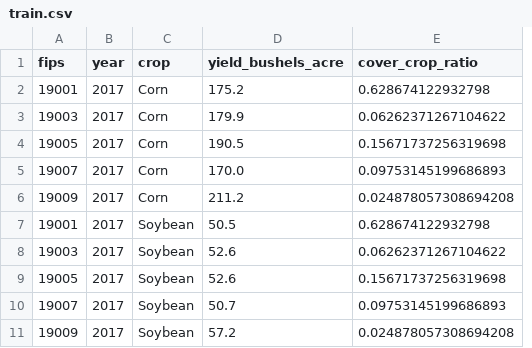
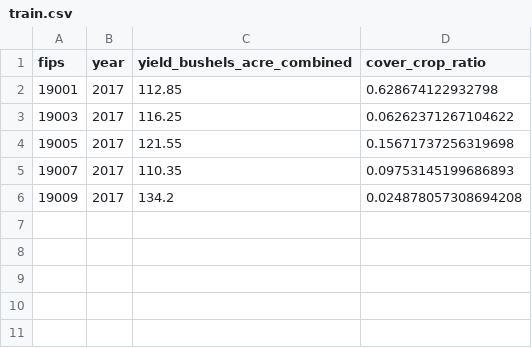
Before and after one commit to dgsob/bayesian-causal-inference-for-crop-yields, a CSV file: data/processed/splits/train.csv, drawn as a sheet; removed rows and columns are numbered as before the commit, all else as after; the diff names each change by its address in the sheet, - before the commit and + after, or states it on an @@ line.

```diff
--- a/data/processed/splits/train.csv
+++ b/data/processed/splits/train.csv
-column C (crop), rows 2-6: all Corn
-column D (yield_bushels_acre), rows 2-6: 175.2 | 179.9 | 190.5 | 170.0 | 211.2
+column C (yield_bushels_acre_combined), rows 2-6: 112.85 | 116.25 | 121.55 | 110.35 | 134.2
-row 7: 19001 | 2017 | Soybean | 50.5 | 0.628674122932798
-row 8: 19003 | 2017 | Soybean | 52.6 | 0.06262371267104622
-row 9: 19005 | 2017 | Soybean | 52.6 | 0.15671737256319698
-row 10: 19007 | 2017 | Soybean | 50.7 | 0.09753145199686893
-row 11: 19009 | 2017 | Soybean | 57.2 | 0.024878057308694208
```
Also changed, not shown: data/processed/iowa_crops_processed.csv, data/processed/splits/test.csv, 1 other file.
